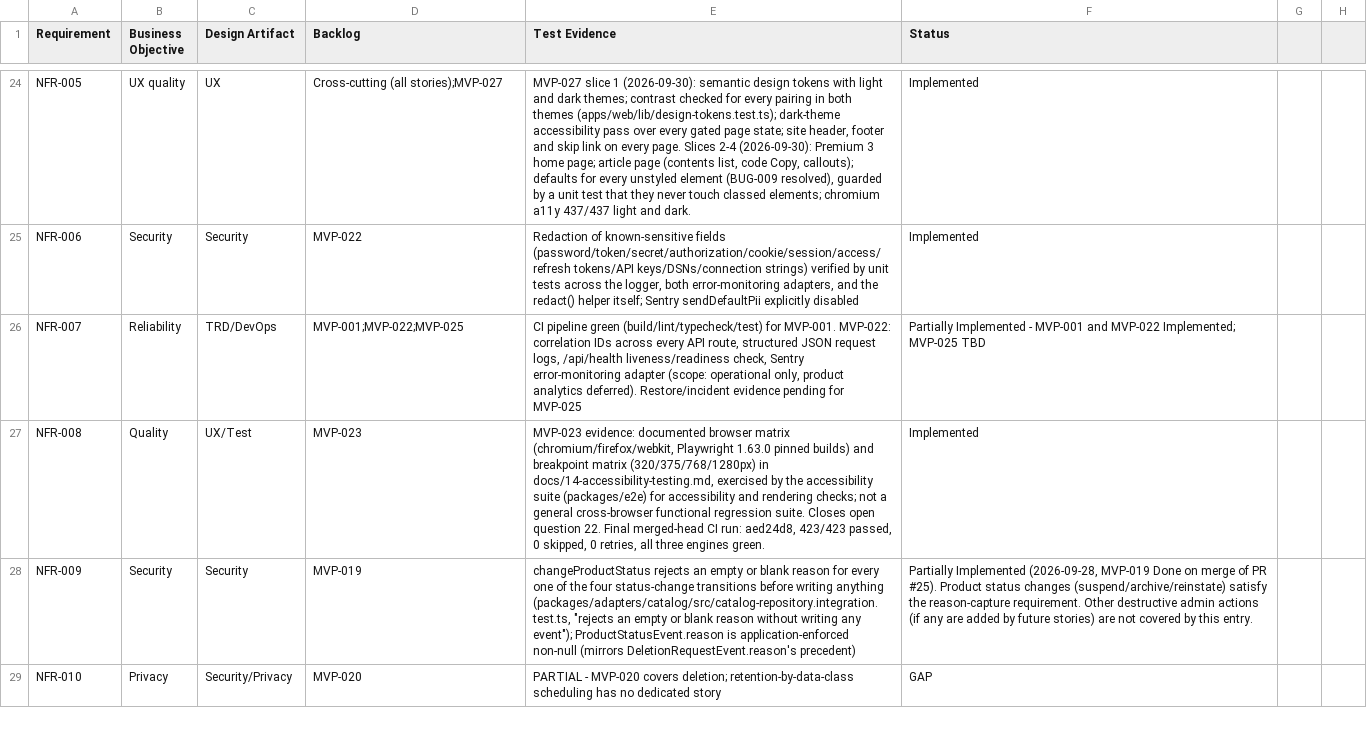
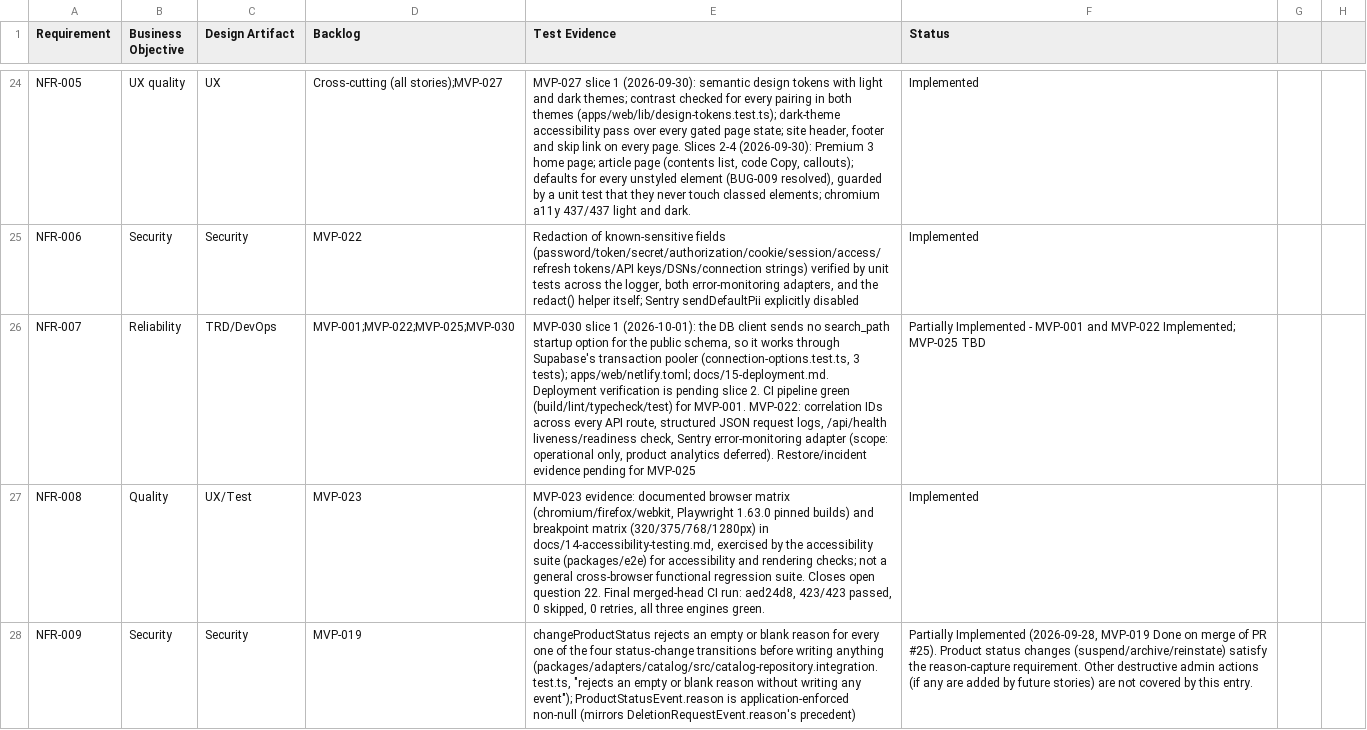
Before and after one commit to posiauday/PPUniverse, a CSV file: planning/requirement-traceability.csv, drawn as a sheet; only a part is shown, gaps mark what is left out; the shorter side is filled out with more unchanged rows; the diff names each change by its address in the sheet, - before the commit and + after, or states it on an @@ line.

```diff
--- a/planning/requirement-traceability.csv
+++ b/planning/requirement-traceability.csv
-D26 (Backlog): MVP-001;MVP-022;MVP-025
+D26 (Backlog): MVP-001;MVP-022;MVP-025;MVP-030
-E26 (Test Evidence): CI pipeline…
+E26 (Test Evidence): MVP-030 slice 1 (2026-10-01): the DB client sends no search_path startup option for the public schema, so it works through Supabase's transaction pooler (connection-options.test.ts, 3 tests); apps/web/netlify.toml; docs/15-deployment.md. Deployment verification is pending slice 2. CI pipeline…
```
Also changed, not shown: planning/backlog.csv, planning/mvp-backlog.csv, 9 other files.
